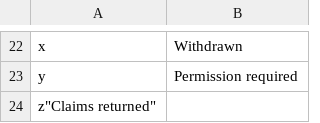
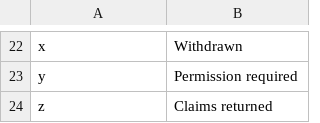
Before and after one commit to wellcomecollection/platform, a CSV file: ontologies/Reference data/item-status.csv, drawn as a sheet; only a part is shown, gaps mark what is left out; removed rows and columns are numbered as before the commit, all else as after; the diff names each change by its address in the sheet, - before the commit and + after, or states it on an @@ line.

Commit message:
Update item-status.csv

```diff
--- a/ontologies/Reference data/item-status.csv
+++ b/ontologies/Reference data/item-status.csv
-row 24: z"Claims returned"
+row 24: z | Claims returned
```
